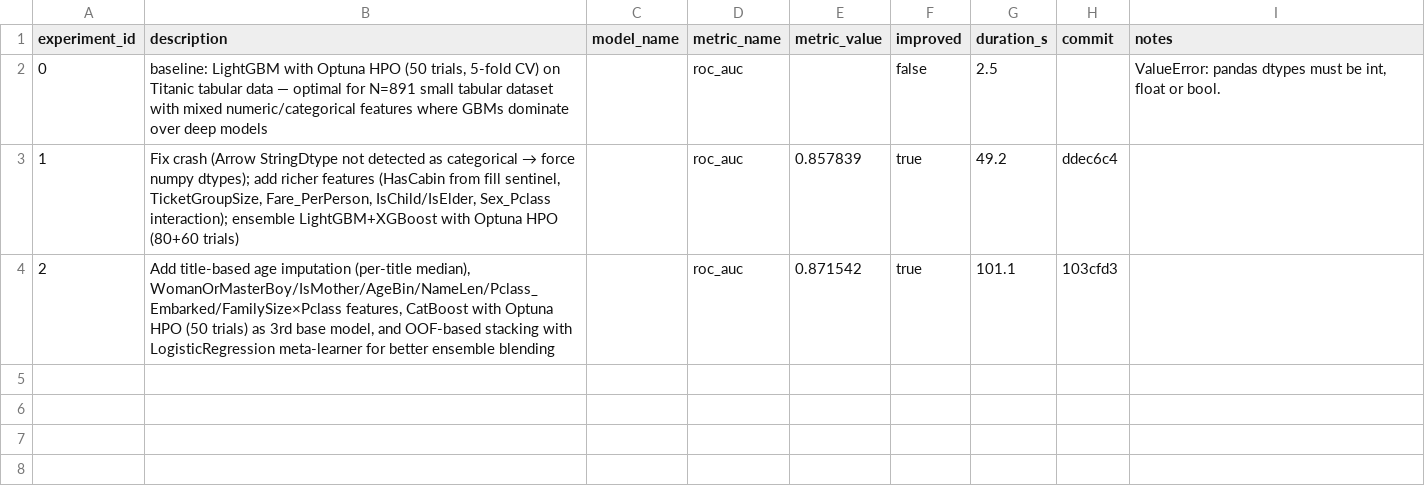
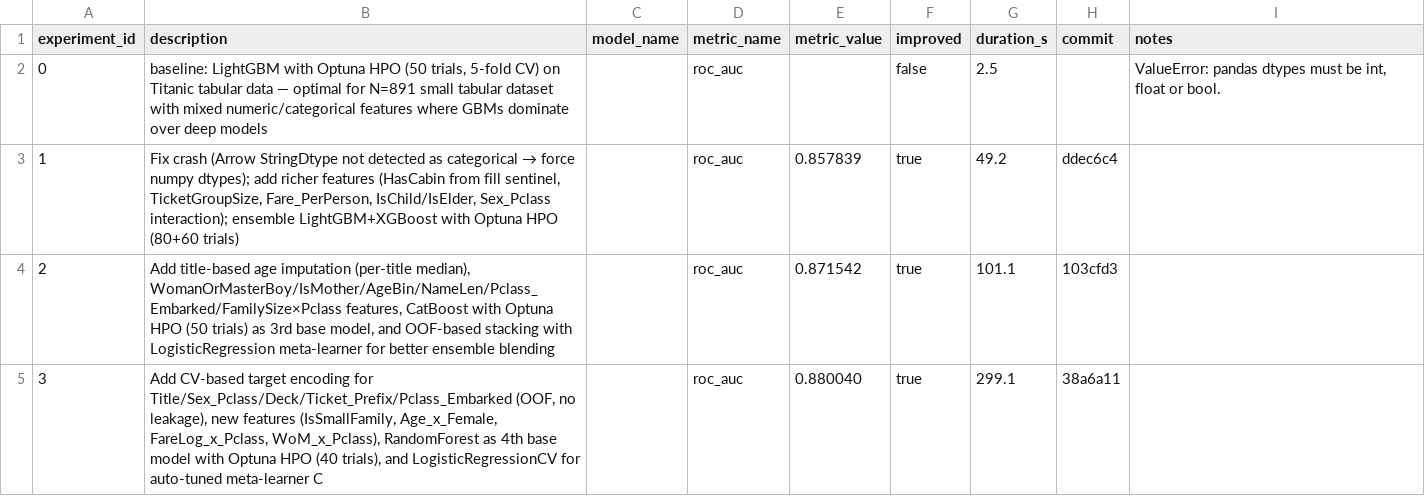
Before and after one commit to unionai-oss/autoresearch-experiments, a CSV file: titanic-lgbm-binary-20260731-0207/progress.csv, drawn as a sheet.

```diff
--- a/titanic-lgbm-binary-20260731-0207/progress.csv
+++ b/titanic-lgbm-binary-20260731-0207/progress.csv
@@ -4 +4,2 @@ experiment_id,description,model_name,metric_name,metric_value,improved,duration_
 2,"Add title-based age imputation (per-title median), WomanOrMasterBoy/IsMother/AgeBin/NameLen/Pclass_Embarked/FamilySize×Pclass features, CatBoost with Optuna HPO (50 trials) as 3rd base model, and OOF-based stacking with LogisticRegression meta-learner for better ensemble blending",,roc_auc,0.871542,true,101.1,103cfd3,
+3,"Add CV-based target encoding for Title/Sex_Pclass/Deck/Ticket_Prefix/Pclass_Embarked (OOF, no leakage), new features (IsSmallFamily, Age_x_Female, FareLog_x_Pclass, WoM_x_Pclass), RandomForest as 4th base model with Optuna HPO (40 trials), and LogisticRegressionCV for auto-tuned meta-learner C",,roc_auc,0.880040,true,299.1,38a6a11,
```
Also changed, not shown: 2 other files.
